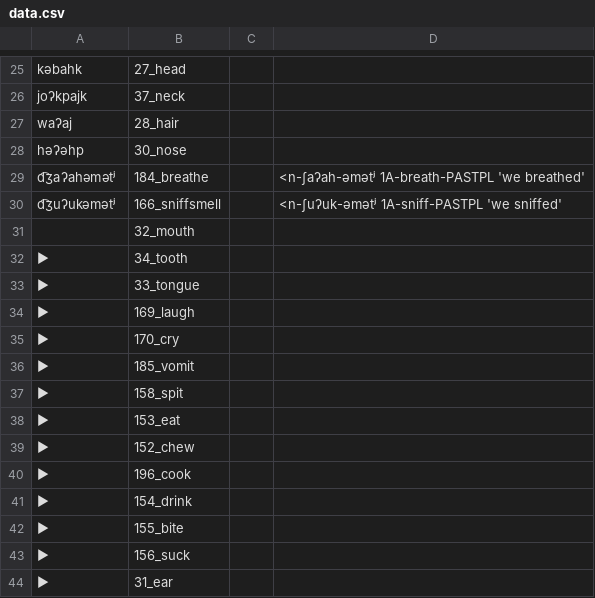
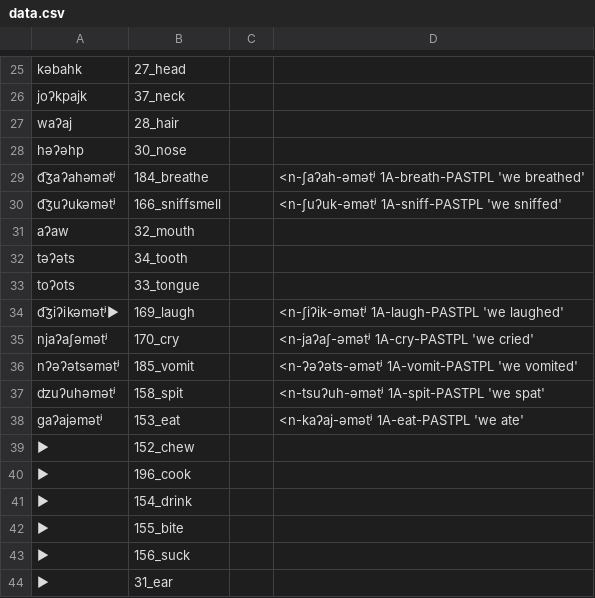
Before and after one commit to lexibank/mixezoqueanvoices, a CSV file: raw/data/Cacalotepec/data.csv, drawn as a sheet; only a part is shown, gaps mark what is left out.

Commit message:
Update data.csv

```diff
--- a/raw/data/Cacalotepec/data.csv
+++ b/raw/data/Cacalotepec/data.csv
@@ -30,10 +30,10 @@ d͡ʒaʔahəmətʲ,184_breathe,,<n-ʃaʔah-əmətʲ 1A-breath-PASTPL 'we breathe
 d͡ʒuʔukəmətʲ,166_sniffsmell,,<n-ʃuʔuk-əmətʲ 1A-sniff-PASTPL 'we sniffed'
-,32_mouth,,
-►,34_tooth,,
-►,33_tongue,,
-►,169_laugh,,
-►,170_cry,,
-►,185_vomit,,
-►,158_spit,,
-►,153_eat,,
+aʔaw,32_mouth,,
+təʔəts,34_tooth,,
+toʔots,33_tongue,,
+d͡ʒiʔikəmətʲ►,169_laugh,,<n-ʃiʔik-əmətʲ 1A-laugh-PASTPL 'we laughed'
+njaʔaʃəmətʲ,170_cry,,<n-jaʔaʃ-əmətʲ 1A-cry-PASTPL 'we cried'
+nʔəʔətsəmətʲ,185_vomit,,<n-ʔəʔəts-əmətʲ 1A-vomit-PASTPL 'we vomited'
+ʣuʔuhəmətʲ,158_spit,,<n-tsuʔuh-əmətʲ 1A-spit-PASTPL 'we spat'
+gaʔajəmətʲ,153_eat,,<n-kaʔaj-əmətʲ 1A-eat-PASTPL 'we ate'
 ►,152_chew,,
```
